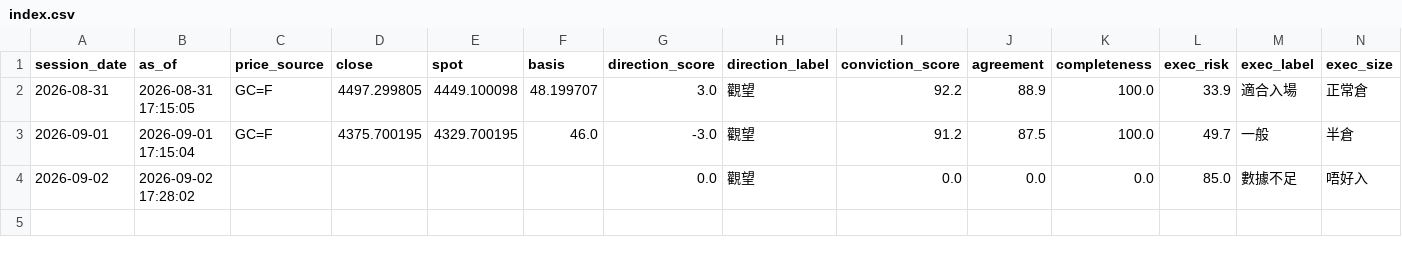
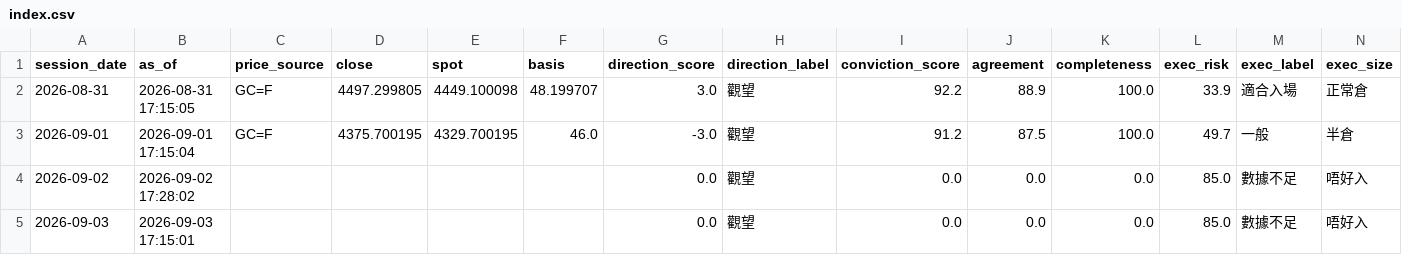
Before and after one commit to TraderBen2084/daily-briefing, a CSV file: gold/history/index.csv, drawn as a sheet; only a part is shown; rows hold the shown columns only; the diff names each change by its address in the sheet, - before the commit and + after, or states it on an @@ line.

```diff
--- a/gold/history/index.csv
+++ b/gold/history/index.csv
+row 5: 2026-09-03 | 2026-09-03 17:15:01 |  |  |  |  | 0.0 | 觀望 | 0.0 | 0.0 | 0.0 | 85.0 | 數據不足 | 唔好入
```
Also changed, not shown: 3 other files.
